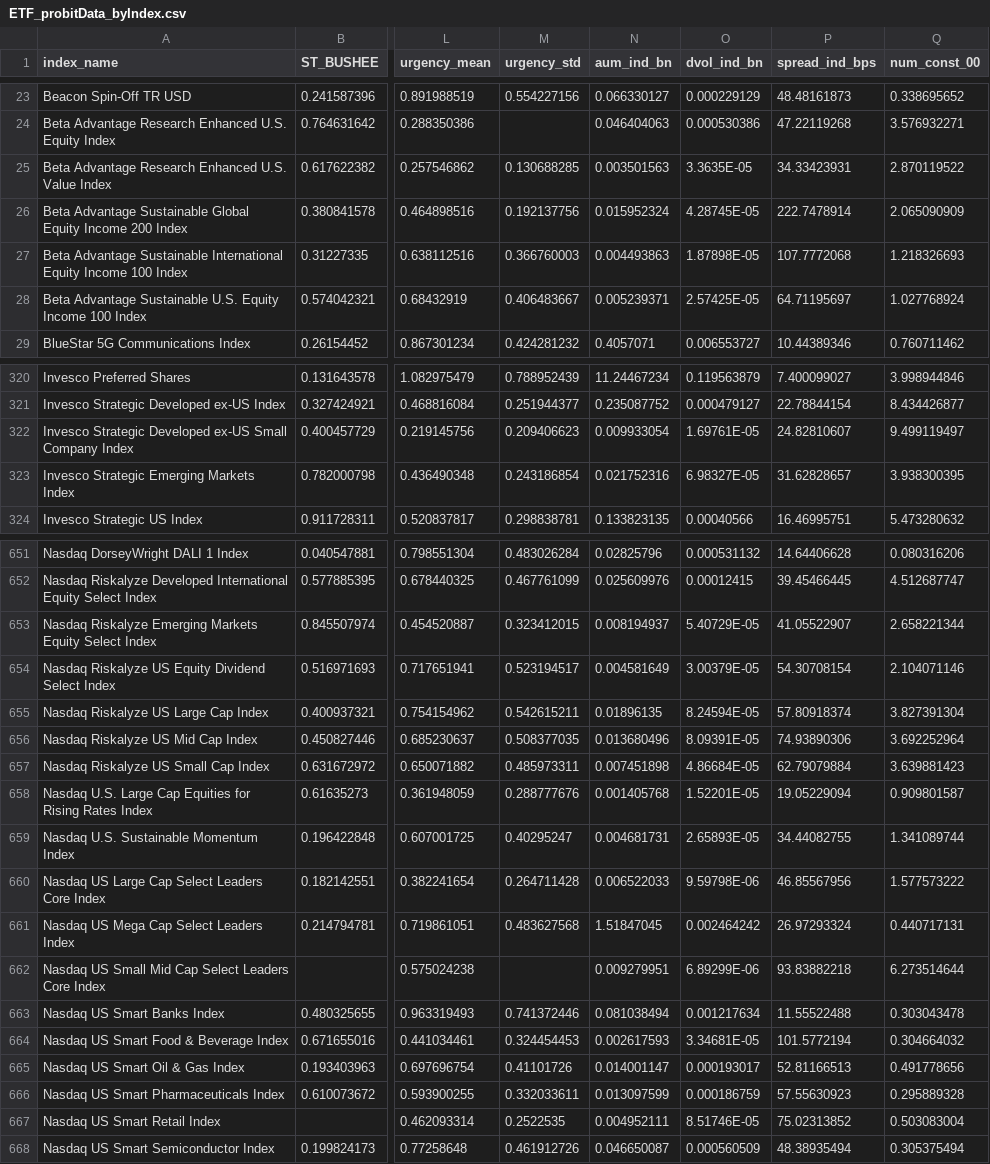
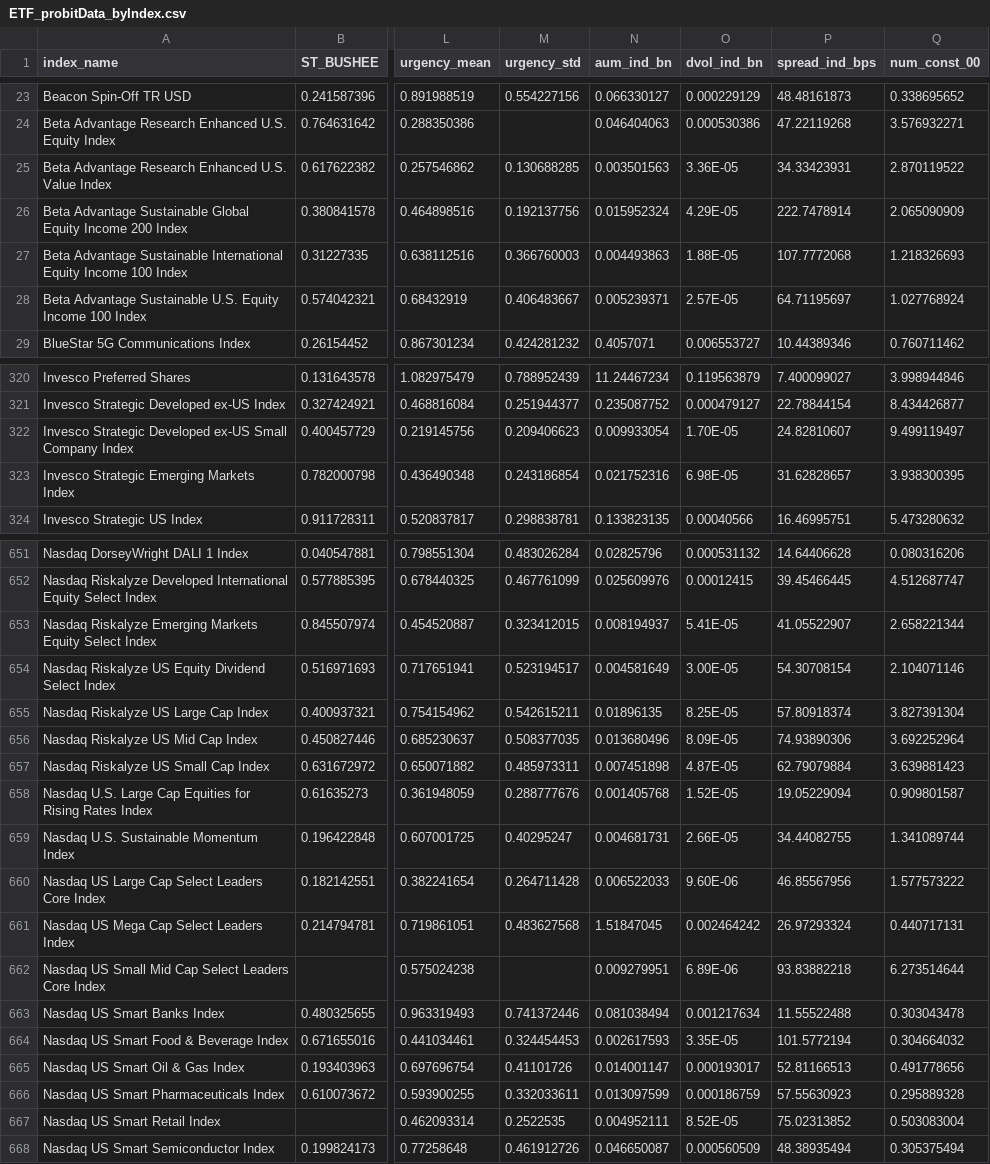
Before and after one commit to mariuszoican/value_etf_liquidity, a CSV file: data/ETF_probitData_byIndex.csv, drawn as a sheet; only a part is shown, gaps mark what is left out; the diff covers the shown part only; the diff names each change by its address in the sheet, - before the commit and + after, or states it on an @@ line.

Commit message:
Add table/figure main

```diff
--- a/data/ETF_probitData_byIndex.csv
+++ b/data/ETF_probitData_byIndex.csv
-O25 (dvol_ind_bn): 3.3635E-05
+O25 (dvol_ind_bn): 3.36E-05
-O26 (dvol_ind_bn): 4.28745E-05
+O26 (dvol_ind_bn): 4.29E-05
-O27 (dvol_ind_bn): 1.87898E-05
+O27 (dvol_ind_bn): 1.88E-05
-O28 (dvol_ind_bn): 2.57425E-05
+O28 (dvol_ind_bn): 2.57E-05
-O322 (dvol_ind_bn): 1.69761E-05
+O322 (dvol_ind_bn): 1.70E-05
-O323 (dvol_ind_bn): 6.98327E-05
+O323 (dvol_ind_bn): 6.98E-05
-O653 (dvol_ind_bn): 5.40729E-05
+O653 (dvol_ind_bn): 5.41E-05
-O654 (dvol_ind_bn): 3.00379E-05
+O654 (dvol_ind_bn): 3.00E-05
-O655 (dvol_ind_bn): 8.24594E-05
+O655 (dvol_ind_bn): 8.25E-05
-O656 (dvol_ind_bn): 8.09391E-05
+O656 (dvol_ind_bn): 8.09E-05
-O657 (dvol_ind_bn): 4.86684E-05
+O657 (dvol_ind_bn): 4.87E-05
-O658 (dvol_ind_bn): 1.52201E-05
+O658 (dvol_ind_bn): 1.52E-05
-O659 (dvol_ind_bn): 2.65893E-05
+O659 (dvol_ind_bn): 2.66E-05
-O660 (dvol_ind_bn): 9.59798E-06
+O660 (dvol_ind_bn): 9.60E-06
-O662 (dvol_ind_bn): 6.89299E-06
+O662 (dvol_ind_bn): 6.89E-06
-O664 (dvol_ind_bn): 3.34681E-05
+O664 (dvol_ind_bn): 3.35E-05
-O667 (dvol_ind_bn): 8.51746E-05
+O667 (dvol_ind_bn): 8.52E-05
```
Also changed, not shown: 157 edited cells elsewhere in this file, 7 other files.
